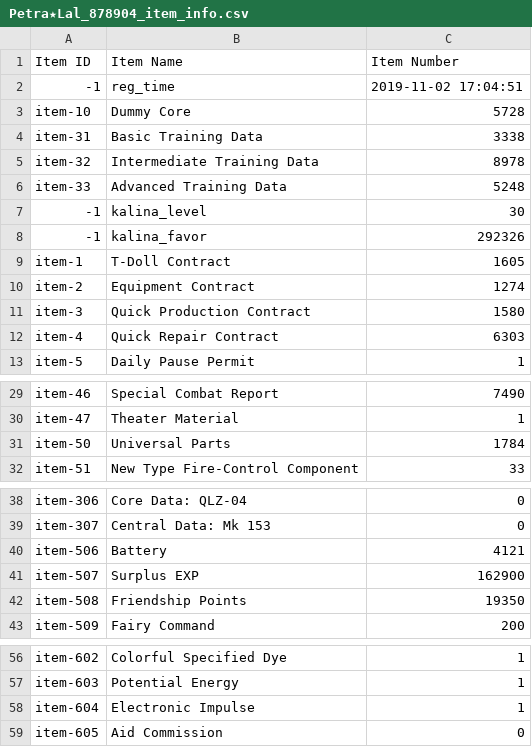
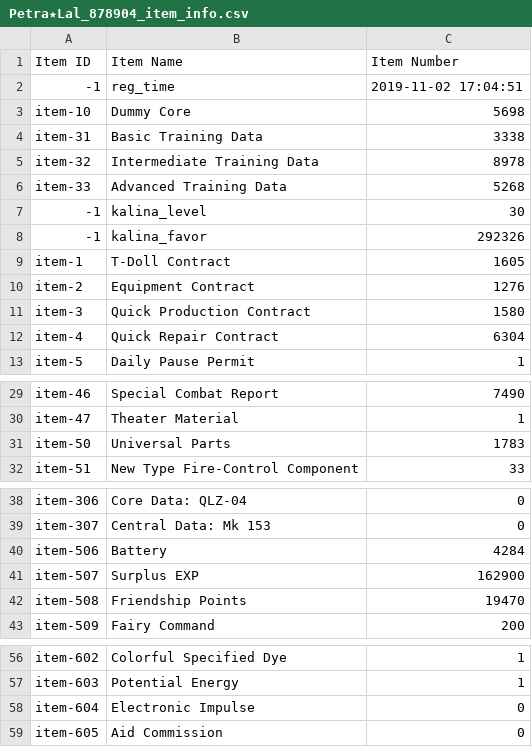
Before and after one commit to TheRealPetraLal/Info, a CSV file: Petra★Lal_878904_item_info.csv, drawn as a sheet; only a part is shown, gaps mark what is left out; the diff covers the shown part only.

```diff
--- a/Petra★Lal_878904_item_info.csv
+++ b/Petra★Lal_878904_item_info.csv
@@ -2,6 +2,6 @@ Item ID,Item Name,Item Number
 -1,reg_time,2019-11-02 17:04:51
-item-10,Dummy Core,5728
+item-10,Dummy Core,5698
 item-31,Basic Training Data,3338
 item-32,Intermediate Training Data,8978
-item-33,Advanced Training Data,5248
+item-33,Advanced Training Data,5268
 -1,kalina_level,30
@@ -9,5 +9,5 @@ item-33,Advanced Training Data,5248
 item-1,T-Doll Contract,1605
-item-2,Equipment Contract,1274
+item-2,Equipment Contract,1276
 item-3,Quick Production Contract,1580
-item-4,Quick Repair Contract,6303
+item-4,Quick Repair Contract,6304
 item-5,Daily Pause Permit,1
@@ -30,3 +30,3 @@ item-46,Special Combat Report,7490
 item-47,Theater Material,1
-item-50,Universal Parts,1784
+item-50,Universal Parts,1783
 item-51,New Type Fire-Control Component,33
@@ -39,5 +39,5 @@ item-306,Core Data: QLZ-04,0
 item-307,Central Data: Mk 153,0
-item-506,Battery,4121
+item-506,Battery,4284
 item-507,Surplus EXP,162900
-item-508,Friendship Points,19350
+item-508,Friendship Points,19470
 item-509,Fairy Command,200
@@ -57,3 +57,3 @@ item-602,Colorful Specified Dye,1
 item-603,Potential Energy,1
-item-604,Electronic Impulse,1
+item-604,Electronic Impulse,0
 item-605,Aid Commission,0
```
Also changed, not shown: 1 edited cell elsewhere in this file, Petra★Lal_878904_coalition_info.csv, Petra★Lal_878904_doll_info.csv, 2 other files.
